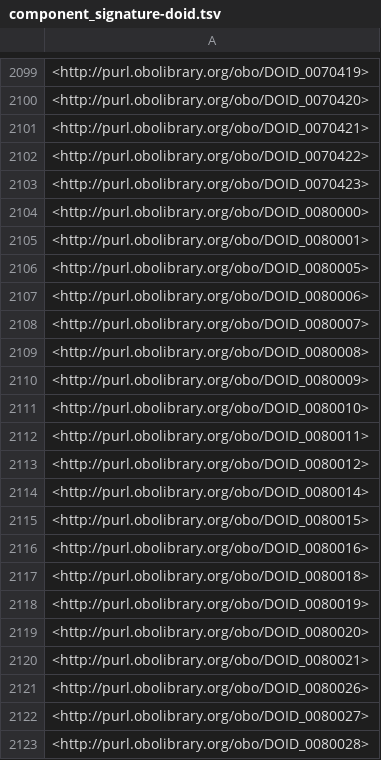
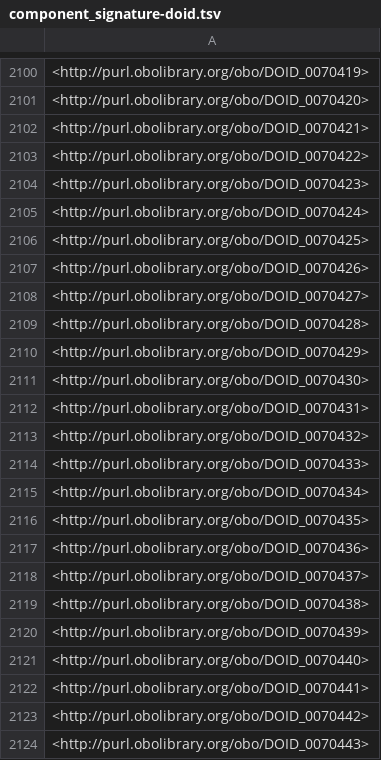
Before and after one commit to monarch-initiative/mondo-ingest, a TSV file: src/ontology/reports/component_signature-doid.tsv, drawn as a sheet; only a part is shown, gaps mark what is left out; the shorter side is filled out with more unchanged rows; the diff covers the shown part only; the diff names each change by its address in the sheet, - before the commit and + after, or states it on an @@ line.

```diff
--- a/src/ontology/reports/component_signature-doid.tsv
+++ b/src/ontology/reports/component_signature-doid.tsv
+row 2105: <http://purl.obolibrary.org/obo/DOID_0070424>
+row 2106: <http://purl.obolibrary.org/obo/DOID_0070425>
+row 2107: <http://purl.obolibrary.org/obo/DOID_0070426>
+row 2108: <http://purl.obolibrary.org/obo/DOID_0070427>
+row 2109: <http://purl.obolibrary.org/obo/DOID_0070428>
+row 2110: <http://purl.obolibrary.org/obo/DOID_0070429>
+row 2111: <http://purl.obolibrary.org/obo/DOID_0070430>
+row 2112: <http://purl.obolibrary.org/obo/DOID_0070431>
+row 2113: <http://purl.obolibrary.org/obo/DOID_0070432>
+row 2114: <http://purl.obolibrary.org/obo/DOID_0070433>
+row 2115: <http://purl.obolibrary.org/obo/DOID_0070434>
+row 2116: <http://purl.obolibrary.org/obo/DOID_0070435>
+row 2117: <http://purl.obolibrary.org/obo/DOID_0070436>
+row 2118: <http://purl.obolibrary.org/obo/DOID_0070437>
+row 2119: <http://purl.obolibrary.org/obo/DOID_0070438>
+row 2120: <http://purl.obolibrary.org/obo/DOID_0070439>
+row 2121: <http://purl.obolibrary.org/obo/DOID_0070440>
+row 2122: <http://purl.obolibrary.org/obo/DOID_0070441>
+row 2123: <http://purl.obolibrary.org/obo/DOID_0070442>
+row 2124: <http://purl.obolibrary.org/obo/DOID_0070443>
```
Also changed, not shown: 17 added rows and 1 removed row elsewhere in this file, src/ontology/lexmatch/split-mapping-set/mondo_closematch_icd10who.tsv, src/ontology/lexmatch/split-mapping-set/mondo_closematch_ncit.tsv, 6 other files.
